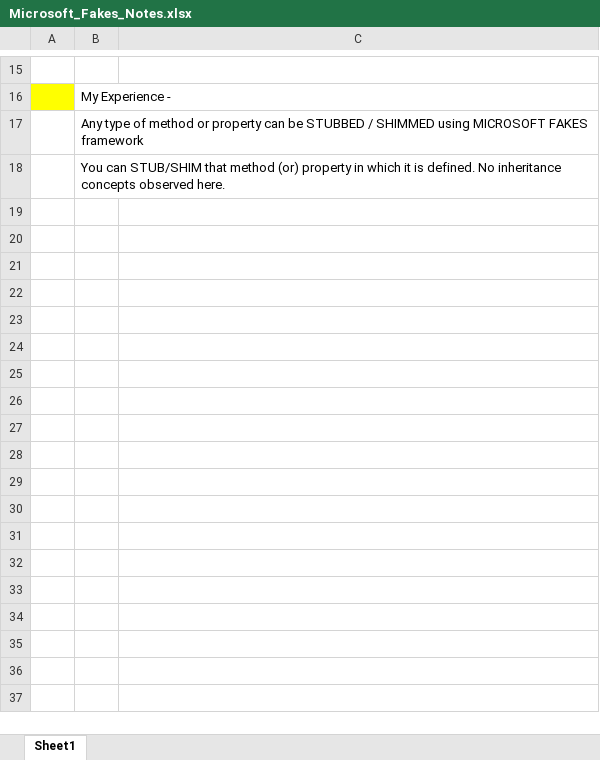
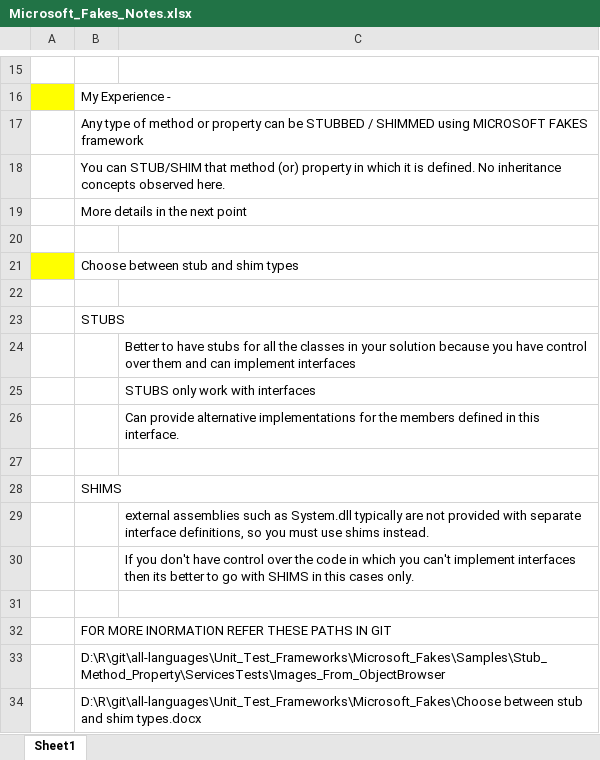
Before and after one commit to ranjitbanda/all-languages, an Excel workbook: Unit_Test_Frameworks/Microsoft_Fakes/Microsoft_Fakes_Notes.xlsx, sheet Sheet1, drawn as a sheet; only a part is shown, gaps mark what is left out; values as stored, in another font and other column widths than the file's, no borders; the diff names each change by its address in the sheet, - before the commit and + after, or states it on an @@ line.

Commit message:
STUBS samples updated with relevant information

```diff
--- a/Unit_Test_Frameworks/Microsoft_Fakes/Microsoft_Fakes_Notes.xlsx (sheet Sheet1)
+++ b/Unit_Test_Frameworks/Microsoft_Fakes/Microsoft_Fakes_Notes.xlsx (sheet Sheet1)
+row 19:  | More details in the next point
+row 20: (empty)
+row 21:  | Choose between stub and shim types
+row 22: (empty)
+row 23:  | STUBS
+row 24:  |  | Better to have stubs for all the classes in your solution because you have control over them and can implement interfaces
+row 25:  |  | STUBS only work with interfaces
+row 26:  |  | Can provide alternative implementations for the members defined in this interface.
+row 27: (empty)
+row 28:  | SHIMS
+row 29:  |  | external assemblies such as System.dll typically are not provided with separate interface definitions, so you must use shims instead.
+row 30:  |  | If you don't have control over the code in which you can't implement interfaces then its better to go with SHIMS in this cases only.
+row 31: (empty)
+row 32:  | FOR MORE INORMATION REFER THESE PATHS IN GIT
+row 33:  | D:\R\git\all-languages\Unit_Test_Frameworks\Microsoft_Fakes\Samples\Stub_Method_Property\ServicesTests\Images_From_ObjectBrowser
+row 34:  | D:\R\git\all-languages\Unit_Test_Frameworks\Microsoft_Fakes\Choose between stub and shim types.docx
```
Also changed, not shown: 12 other files.
